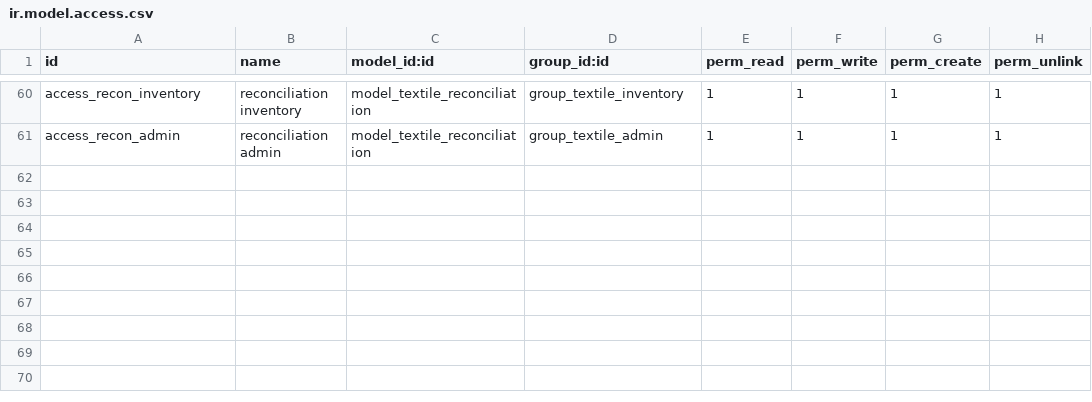
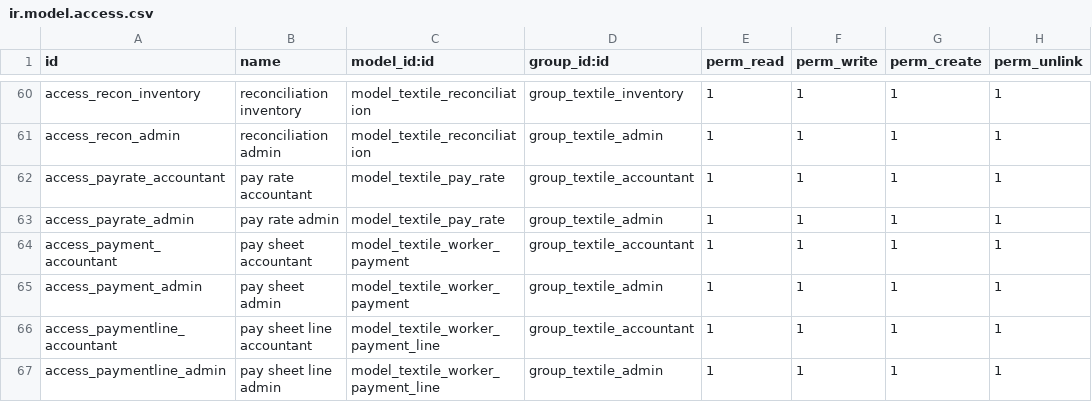
Before and after one commit to Hansika-hub/HSRTextile, a CSV file: textile_inventory/security/ir.model.access.csv, drawn as a sheet; only a part is shown, gaps mark what is left out.

```diff
--- a/textile_inventory/security/ir.model.access.csv
+++ b/textile_inventory/security/ir.model.access.csv
@@ -61 +61,7 @@ access_recon_inventory,reconciliation inventory,model_textile_reconciliation,gro
 access_recon_admin,reconciliation admin,model_textile_reconciliation,group_textile_admin,1,1,1,1
+access_payrate_accountant,pay rate accountant,model_textile_pay_rate,group_textile_accountant,1,1,1,1
+access_payrate_admin,pay rate admin,model_textile_pay_rate,group_textile_admin,1,1,1,1
+access_payment_accountant,pay sheet accountant,model_textile_worker_payment,group_textile_accountant,1,1,1,1
+access_payment_admin,pay sheet admin,model_textile_worker_payment,group_textile_admin,1,1,1,1
+access_paymentline_accountant,pay sheet line accountant,model_textile_worker_payment_line,group_textile_accountant,1,1,1,1
+access_paymentline_admin,pay sheet line admin,model_textile_worker_payment_line,group_textile_admin,1,1,1,1
```
Also changed, not shown: 11 other files.
